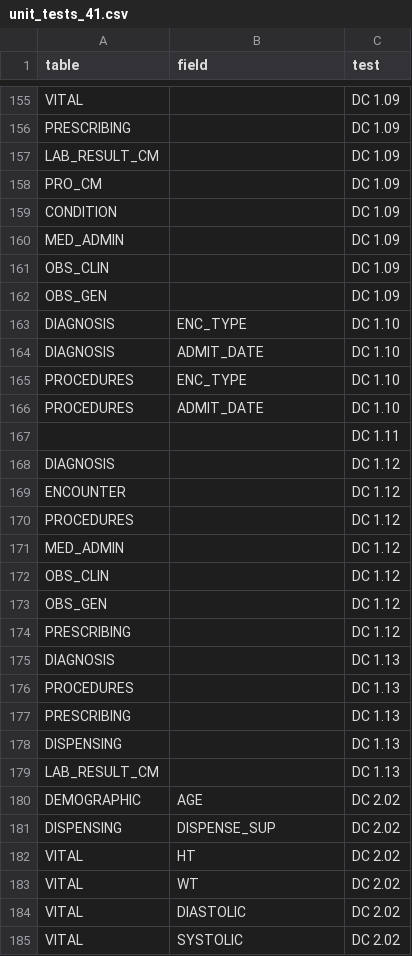
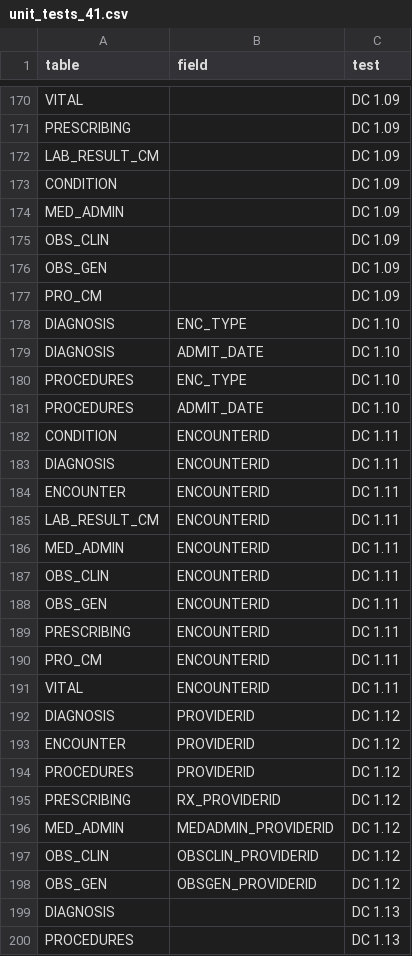
Before and after one commit to dbmi-pitt/CCRI-Data-Characterization, a CSV file: inst/unit_tests_41.csv, drawn as a sheet; only a part is shown, gaps mark what is left out; the shorter side is filled out with more unchanged rows; the diff covers the shown part only.

```diff
--- a/inst/unit_tests_41.csv
+++ b/inst/unit_tests_41.csv
@@ -157,3 +172,2 @@ PRESCRIBING,,DC 1.09
 LAB_RESULT_CM,,DC 1.09
-PRO_CM,,DC 1.09
 CONDITION,,DC 1.09
@@ -162,2 +176,3 @@ OBS_CLIN,,DC 1.09
 OBS_GEN,,DC 1.09
+PRO_CM,,DC 1.09
 DIAGNOSIS,ENC_TYPE,DC 1.10
@@ -166,10 +181,19 @@ PROCEDURES,ENC_TYPE,DC 1.10
 PROCEDURES,ADMIT_DATE,DC 1.10
-,,DC 1.11
-DIAGNOSIS,,DC 1.12
-ENCOUNTER,,DC 1.12
-PROCEDURES,,DC 1.12
-MED_ADMIN,,DC 1.12
-OBS_CLIN,,DC 1.12
-OBS_GEN,,DC 1.12
-PRESCRIBING,,DC 1.12
+CONDITION,ENCOUNTERID,DC 1.11
+DIAGNOSIS,ENCOUNTERID,DC 1.11
+ENCOUNTER,ENCOUNTERID,DC 1.11
+LAB_RESULT_CM,ENCOUNTERID,DC 1.11
+MED_ADMIN,ENCOUNTERID,DC 1.11
+OBS_CLIN,ENCOUNTERID,DC 1.11
+OBS_GEN,ENCOUNTERID,DC 1.11
+PRESCRIBING,ENCOUNTERID,DC 1.11
+PRO_CM,ENCOUNTERID,DC 1.11
+VITAL,ENCOUNTERID,DC 1.11
+DIAGNOSIS,PROVIDERID,DC 1.12
+ENCOUNTER,PROVIDERID,DC 1.12
+PROCEDURES,PROVIDERID,DC 1.12
+PRESCRIBING,RX_PROVIDERID,DC 1.12
+MED_ADMIN,MEDADMIN_PROVIDERID,DC 1.12
+OBS_CLIN,OBSCLIN_PROVIDERID,DC 1.12
+OBS_GEN,OBSGEN_PROVIDERID,DC 1.12
 DIAGNOSIS,,DC 1.13
```
Also changed, not shown: 16 added rows and 1 removed row elsewhere in this file, 2 other files.
